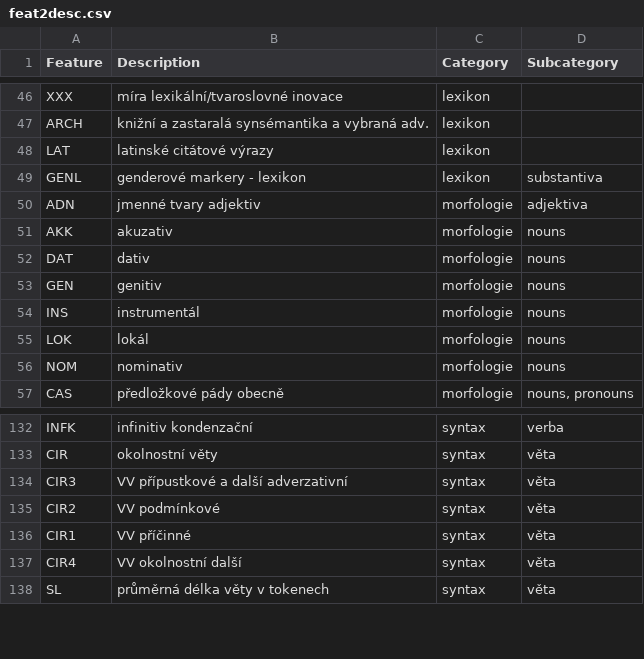
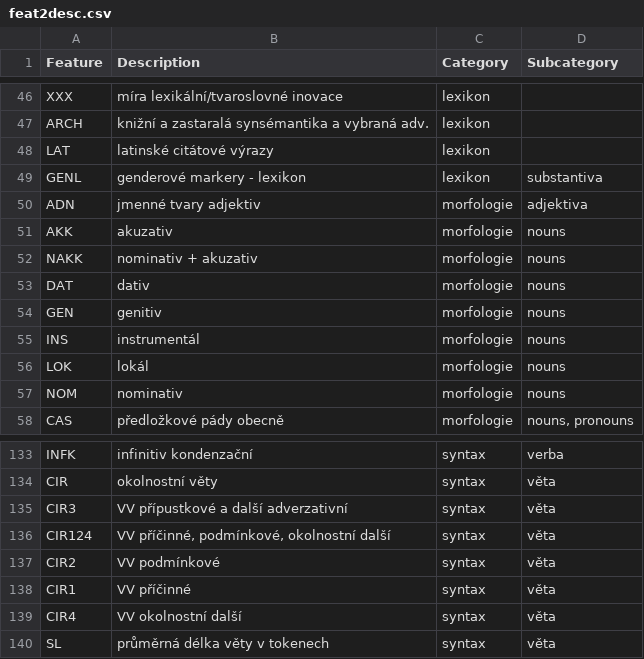
Before and after one commit to dlukes/shiny-mda, a CSV file: conf/feat2desc.csv, drawn as a sheet; only a part is shown, gaps mark what is left out; the diff names each change by its address in the sheet, - before the commit and + after, or states it on an @@ line.

Commit message:
Update feature descriptions

```diff
--- a/conf/feat2desc.csv
+++ b/conf/feat2desc.csv
+row 52: NAKK | nominativ + akuzativ | morfologie | nouns
+row 136: CIR124 | VV příčinné, podmínkové, okolnostní další | syntax | věta
```
